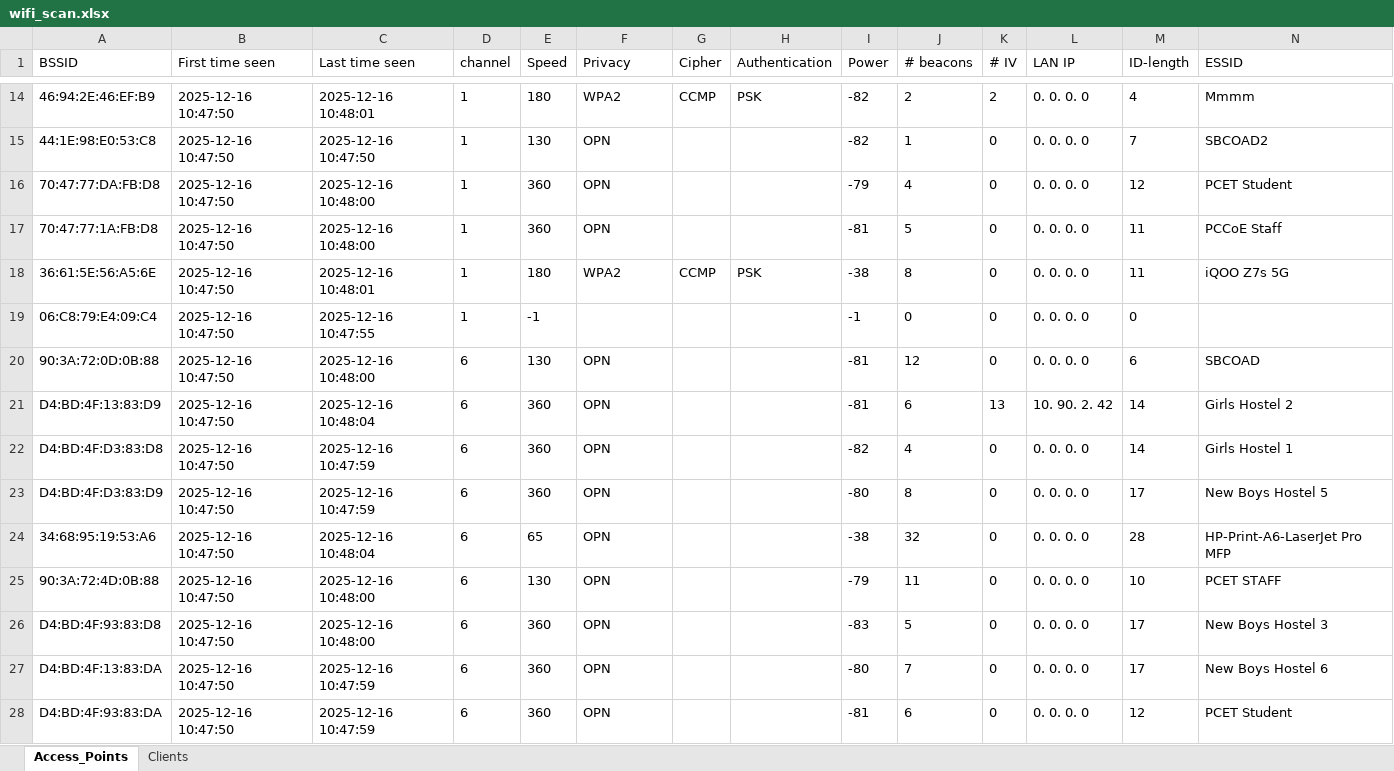
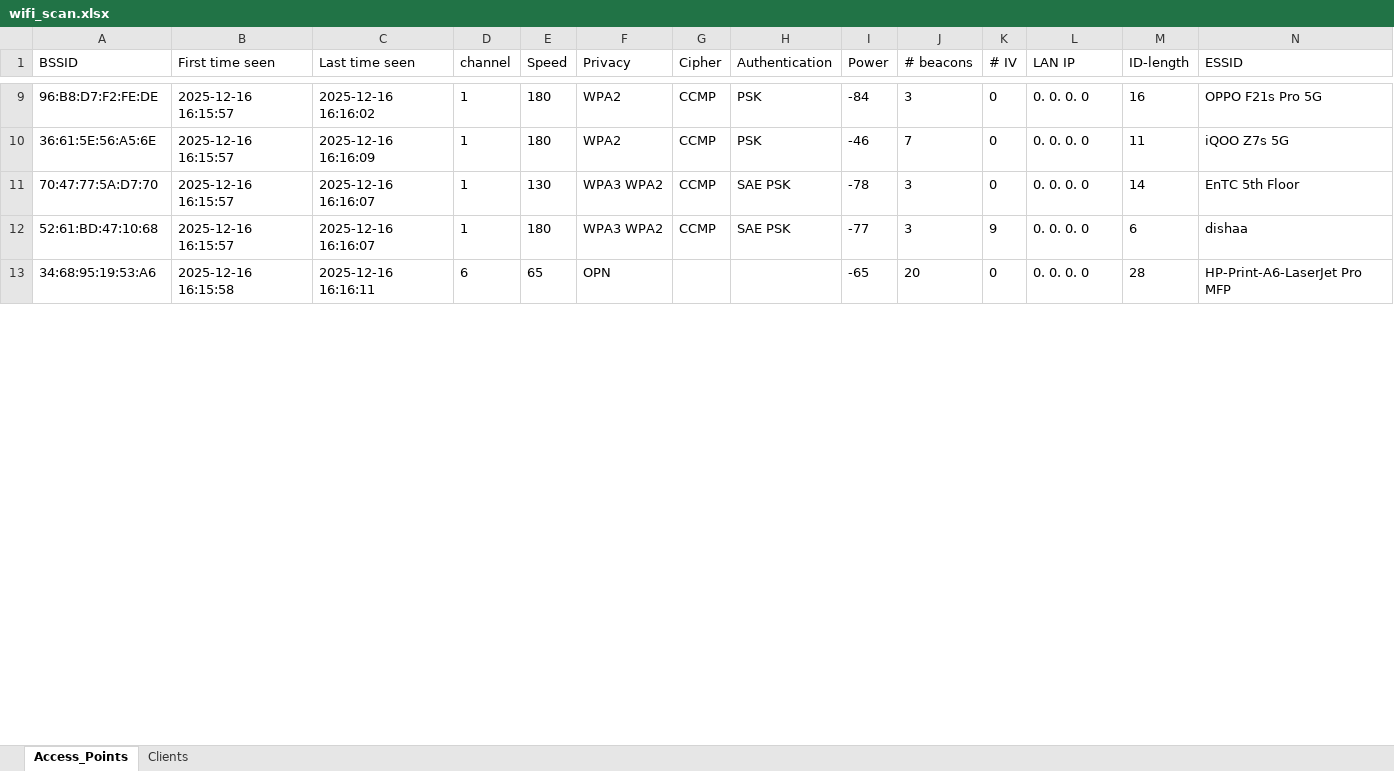
Before and after one commit to aaryanbhujang/darwin, an Excel workbook: wifi_scan.xlsx, sheet Access_Points, drawn as a sheet; only a part is shown, gaps mark what is left out; values as stored, in another font and other column widths than the file's, no borders; removed rows and columns are numbered as before the commit, all else as after; rows hold the shown columns only; the diff covers the shown part only; the diff names each change by its address in the sheet, - before the commit and + after, or states it on an @@ line.

```diff
--- a/wifi_scan.xlsx (sheet Access_Points)
+++ b/wifi_scan.xlsx (sheet Access_Points)
-A9 (BSSID): 46:94:2E:46:EF:B9
+A9 (BSSID): 96:B8:D7:F2:FE:DE
-B9 (First time seen): 2025-12-16 10:47:50
+B9 (First time seen): 2025-12-16 16:15:57
-C9 (Last time seen): 2025-12-16 10:48:01
+C9 (Last time seen): 2025-12-16 16:16:02
-I9 (Power): -82
+I9 (Power): -84
-J9 (# beacons): 2
+J9 (# beacons): 3
-K9 (# IV): 2
+K9 (# IV): 0
-M9 (ID-length): 4
+M9 (ID-length): 16
-N9 (ESSID): Mmmm
+N9 (ESSID): OPPO F21s Pro 5G
-row 15: 44:1E:98:E0:53:C8 | 2025-12-16 10:47:50 | 2025-12-16 10:47:50 | 1 | 130 | OPN |  |  | -82 | 1 | 0 | 0. 0. 0. 0 | 7 | SBCOAD2
-row 16: 70:47:77:DA:FB:D8 | 2025-12-16 10:47:50 | 2025-12-16 10:48:00 | 1 | 360 | OPN |  |  | -79 | 4 | 0 | 0. 0. 0. 0 | 12 | PCET Student
-row 17: 70:47:77:1A:FB:D8 | 2025-12-16 10:47:50 | 2025-12-16 10:48:00 | 1 | 360 | OPN |  |  | -81 | 5 | 0 | 0. 0. 0. 0 | 11 | PCCoE Staff
-B10 (First time seen): 2025-12-16 10:47:50
+B10 (First time seen): 2025-12-16 16:15:57
-C10 (Last time seen): 2025-12-16 10:48:01
+C10 (Last time seen): 2025-12-16 16:16:09
-I10 (Power): -38
+I10 (Power): -46
-J10 (# beacons): 8
+J10 (# beacons): 7
-row 19: 06:C8:79:E4:09:C4 | 2025-12-16 10:47:50 | 2025-12-16 10:47:55 | 1 | -1 |  |  |  | -1 | 0 | 0 | 0. 0. 0. 0 | 0
-row 20: 90:3A:72:0D:0B:88 | 2025-12-16 10:47:50 | 2025-12-16 10:48:00 | 6 | 130 | OPN |  |  | -81 | 12 | 0 | 0. 0. 0. 0 | 6 | SBCOAD
-row 21: D4:BD:4F:13:83:D9 | 2025-12-16 10:47:50 | 2025-12-16 10:48:04 | 6 | 360 | OPN |  |  | -81 | 6 | 13 | 10. 90. 2. 42 | 14 | Girls Hostel 2
-row 22: D4:BD:4F:D3:83:D8 | 2025-12-16 10:47:50 | 2025-12-16 10:47:59 | 6 | 360 | OPN |  |  | -82 | 4 | 0 | 0. 0. 0. 0 | 14 | Girls Hostel 1
-row 23: D4:BD:4F:D3:83:D9 | 2025-12-16 10:47:50 | 2025-12-16 10:47:59 | 6 | 360 | OPN |  |  | -80 | 8 | 0 | 0. 0. 0. 0 | 17 | New Boys Hostel 5
+row 11: 70:47:77:5A:D7:70 | 2025-12-16 16:15:57 | 2025-12-16 16:16:07 | 1 | 130 | WPA3 WPA2 | CCMP | SAE PSK | -78 | 3 | 0 | 0. 0. 0. 0 | 14 | EnTC 5th Floor
+row 12: 52:61:BD:47:10:68 | 2025-12-16 16:15:57 | 2025-12-16 16:16:07 | 1 | 180 | WPA3 WPA2 | CCMP | SAE PSK | -77 | 3 | 9 | 0. 0. 0. 0 | 6 | dishaa
-B13 (First time seen): 2025-12-16 10:47:50
+B13 (First time seen): 2025-12-16 16:15:58
-C13 (Last time seen): 2025-12-16 10:48:04
+C13 (Last time seen): 2025-12-16 16:16:11
-I13 (Power): -38
+I13 (Power): -65
-J13 (# beacons): 32
+J13 (# beacons): 20
-row 25: 90:3A:72:4D:0B:88 | 2025-12-16 10:47:50 | 2025-12-16 10:48:00 | 6 | 130 | OPN |  |  | -79 | 11 | 0 | 0. 0. 0. 0 | 10 | PCET STAFF
-row 26: D4:BD:4F:93:83:D8 | 2025-12-16 10:47:50 | 2025-12-16 10:48:00 | 6 | 360 | OPN |  |  | -83 | 5 | 0 | 0. 0. 0. 0 | 17 | New Boys Hostel 3
-row 27: D4:BD:4F:13:83:DA | 2025-12-16 10:47:50 | 2025-12-16 10:47:59 | 6 | 360 | OPN |  |  | -80 | 7 | 0 | 0. 0. 0. 0 | 17 | New Boys Hostel 6
-row 28: D4:BD:4F:93:83:DA | 2025-12-16 10:47:50 | 2025-12-16 10:47:59 | 6 | 360 | OPN |  |  | -81 | 6 | 0 | 0. 0. 0. 0 | 12 | PCET Student
```
Also changed, not shown: 43 added rows, 41 removed rows and 118 edited cells elsewhere in this sheet, sheet Clients, 2 other files.
